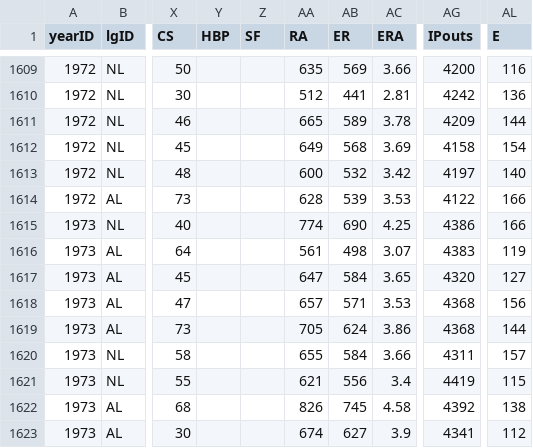
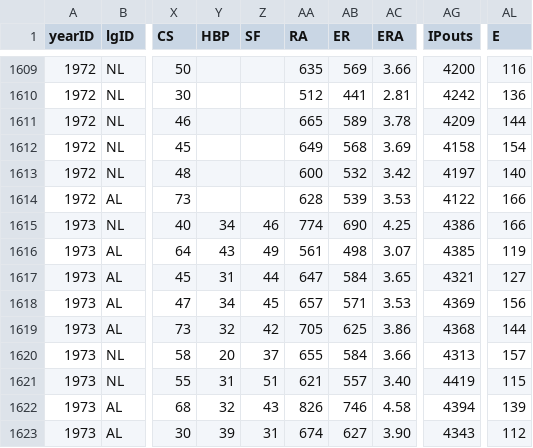
Before and after one commit to zbailey1/baseballdatabank, a CSV file: core/Teams.csv, drawn as a sheet; only a part is shown, gaps mark what is left out; the diff covers the shown part only; the diff names each change by its address in the sheet, - before the commit and + after, or states it on an @@ line.

```diff
--- a/core/Teams.csv
+++ b/core/Teams.csv
-Y1615 (HBP): (empty)
+Y1615 (HBP): 34
-Z1615 (SF): (empty)
+Z1615 (SF): 46
-Y1616 (HBP): (empty)
+Y1616 (HBP): 43
-Z1616 (SF): (empty)
+Z1616 (SF): 49
-AG1616 (IPouts): 4383
+AG1616 (IPouts): 4385
-Y1617 (HBP): (empty)
+Y1617 (HBP): 31
-Z1617 (SF): (empty)
+Z1617 (SF): 44
-AG1617 (IPouts): 4320
+AG1617 (IPouts): 4321
-Y1618 (HBP): (empty)
+Y1618 (HBP): 34
-Z1618 (SF): (empty)
+Z1618 (SF): 45
-AG1618 (IPouts): 4368
+AG1618 (IPouts): 4369
-Y1619 (HBP): (empty)
+Y1619 (HBP): 32
-Z1619 (SF): (empty)
+Z1619 (SF): 42
-AB1619 (ER): 624
+AB1619 (ER): 625
-Y1620 (HBP): (empty)
+Y1620 (HBP): 20
-Z1620 (SF): (empty)
+Z1620 (SF): 37
-AG1620 (IPouts): 4311
+AG1620 (IPouts): 4313
-Y1621 (HBP): (empty)
+Y1621 (HBP): 31
-Z1621 (SF): (empty)
+Z1621 (SF): 51
-AB1621 (ER): 556
+AB1621 (ER): 557
-AC1621 (ERA): 3.4
+AC1621 (ERA): 3.40
-Y1622 (HBP): (empty)
+Y1622 (HBP): 32
-Z1622 (SF): (empty)
+Z1622 (SF): 43
-AB1622 (ER): 745
+AB1622 (ER): 746
-AG1622 (IPouts): 4392
+AG1622 (IPouts): 4394
-AL1622 (E): 138
+AL1622 (E): 139
-Y1623 (HBP): (empty)
+Y1623 (HBP): 39
-Z1623 (SF): (empty)
+Z1623 (SF): 31
-AC1623 (ERA): 3.9
+AC1623 (ERA): 3.90
-AG1623 (IPouts): 4341
+AG1623 (IPouts): 4343
```
Also changed, not shown: 51 edited cells elsewhere in this file, 1 other file.
